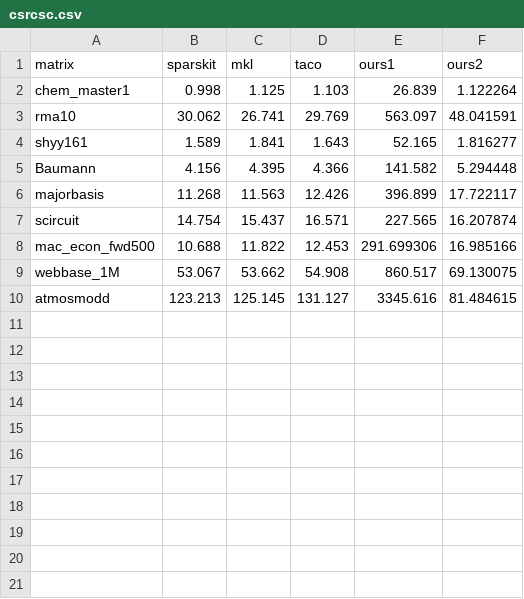
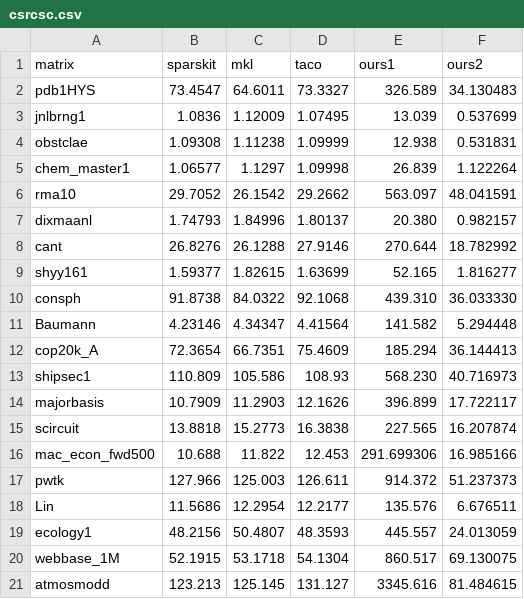
Before and after one commit to BoiseState-AdaptLab/CodeSynthesis, a CSV file: scripts/plots/csrcsc.csv, drawn as a sheet.

Commit message:
Updated results for csrcsc

```diff
--- a/scripts/plots/csrcsc.csv
+++ b/scripts/plots/csrcsc.csv
@@ -1,10 +1,21 @@
 matrix,sparskit,mkl,taco,ours1,ours2
-chem_master1,0.998,1.125,1.103,26.839,1.122264
-rma10,30.062,26.741,29.769,563.097,48.041591
-shyy161,1.589,1.841,1.643,52.165,1.816277
-Baumann,4.156,4.395,4.366,141.582,5.294448
-majorbasis,11.268,11.563,12.426,396.899,17.722117
-scircuit,14.754,15.437,16.571,227.565,16.207874
+pdb1HYS,73.4547,64.6011,73.3327,326.589,34.130483
+jnlbrng1,1.0836,1.12009,1.07495,13.039,0.537699
+obstclae,1.09308,1.11238,1.09999,12.938,0.531831
+chem_master1,1.06577,1.1297,1.09998,26.839,1.122264
+rma10,29.7052,26.1542,29.2662,563.097,48.041591
+dixmaanl,1.74793,1.84996,1.80137,20.380,0.982157
+cant,26.8276,26.1288,27.9146,270.644,18.782992
+shyy161,1.59377,1.82615,1.63699,52.165,1.816277
+consph,91.8738,84.0322,92.1068,439.310,36.033330
+Baumann,4.23146,4.34347,4.41564,141.582,5.294448
+cop20k_A,72.3654,66.7351,75.4609,185.294,36.144413
+shipsec1,110.809,105.586,108.93,568.230,40.716973
+majorbasis,10.7909,11.2903,12.1626,396.899,17.722117
+scircuit,13.8818,15.2773,16.3838,227.565,16.207874
 mac_econ_fwd500,10.688,11.822,12.453,291.699306,16.985166
-webbase_1M,53.067,53.662,54.908,860.517,69.130075
+pwtk,127.966,125.003,126.611,914.372,51.237373
+Lin,11.5686,12.2954,12.2177,135.576,6.676511
+ecology1,48.2156,50.4807,48.3593,445.557,24.013059
+webbase_1M,52.1915,53.1718,54.1304,860.517,69.130075
 atmosmodd,123.213,125.145,131.127,3345.616,81.484615
```
Also changed, not shown: 2 other files.
